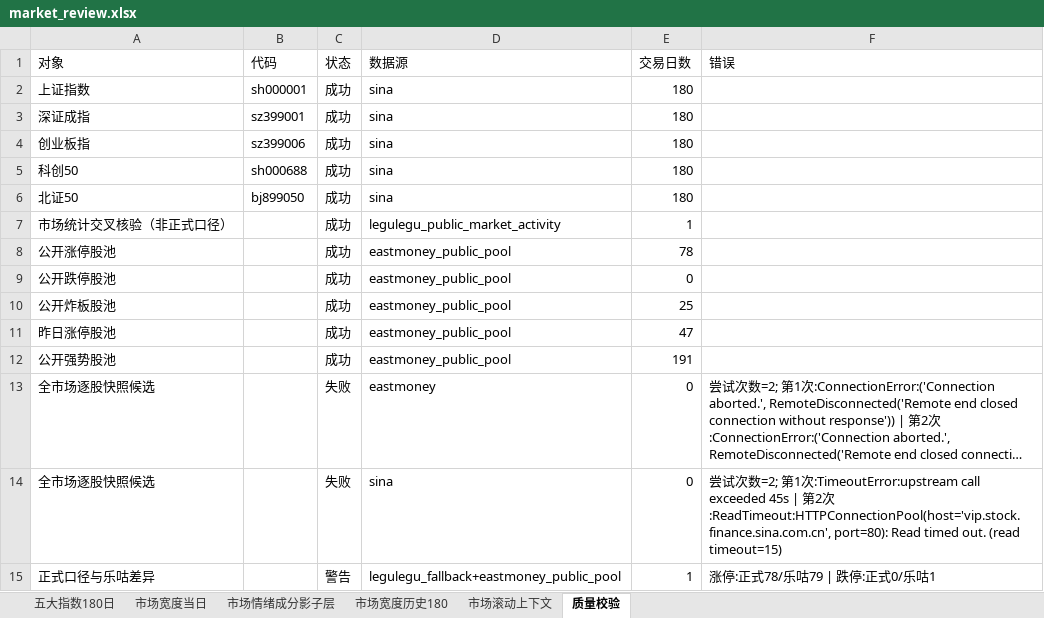
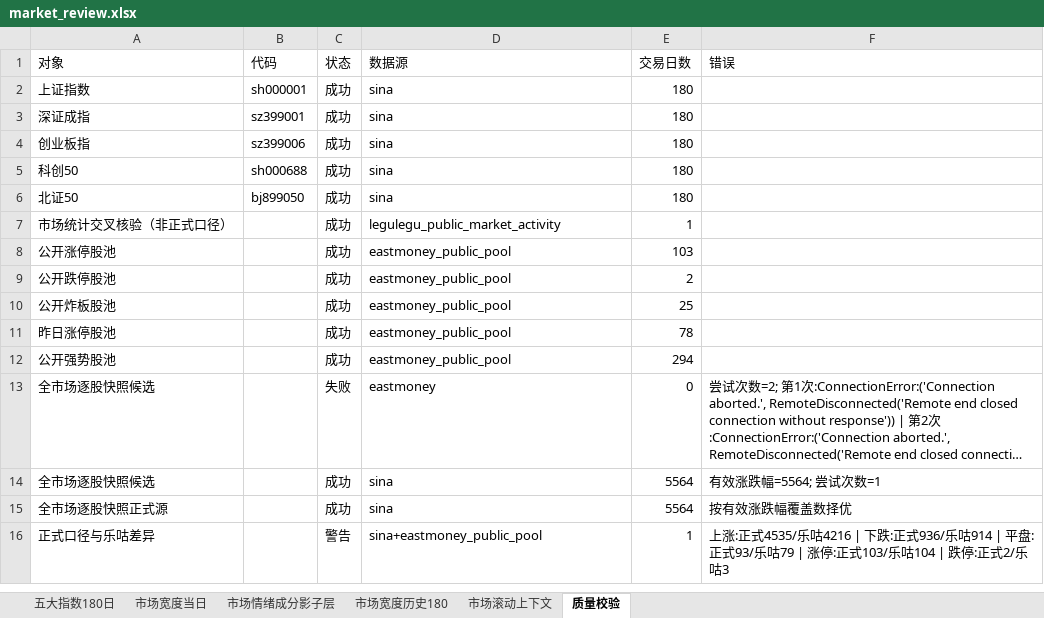
Before and after one commit to CyberAI2026/-akshare-mobile, an Excel workbook: v5_data/latest/market_review.xlsx, sheet 质量校验, drawn as a sheet; long unchanged cells end in …; values as stored, in another font and other column widths than the file's, no borders; addresses are those after the commit; the diff names each change by its address in the sheet, - before the commit and + after, or states it on an @@ line.

```diff
--- a/v5_data/latest/market_review.xlsx (sheet 质量校验)
+++ b/v5_data/latest/market_review.xlsx (sheet 质量校验)
-E8 (交易日数): 78
+E8 (交易日数): 103
-E9 (交易日数): 0
+E9 (交易日数): 2
-E11 (交易日数): 47
+E11 (交易日数): 78
-E12 (交易日数): 191
+E12 (交易日数): 294
-C14 (状态): 失败
+C14 (状态): 成功
-E14 (交易日数): 0
+E14 (交易日数): 5564
-F14 (错误): 尝试次数=2; 第1次:TimeoutError:upstream call exceeded 45s | 第2次:ReadTimeout:HTTPConnectionPool(host='vip.stock.finance.sina.com.cn', port=80): Read timed out. (read timeout=15)
+F14 (错误): 有效涨跌幅=5564; 尝试次数=1
+row 15: 全市场逐股快照正式源 |  | 成功 | sina | 5564 | 按有效涨跌幅覆盖数择优
-D16 (数据源): legulegu_fallback+eastmoney_public_pool
+D16 (数据源): sina+eastmoney_public_pool
-F16 (错误): 涨停:正式78/乐咕79 | 跌停:正式0/乐咕1
+F16 (错误): 上涨:正式4535/乐咕4216 | 下跌:正式936/乐咕914 | 平盘:正式93/乐咕79 | 涨停:正式103/乐咕104 | 跌停:正式2/乐咕3
```
Also changed, not shown: sheet 市场情绪成分影子层, sheet 市场滚动上下文, sheet 市场宽度当日, sheet 五大指数180日, sheet 市场宽度历史180, v5_data/latest/sector_fund_flow.xlsx, 4 other files.
